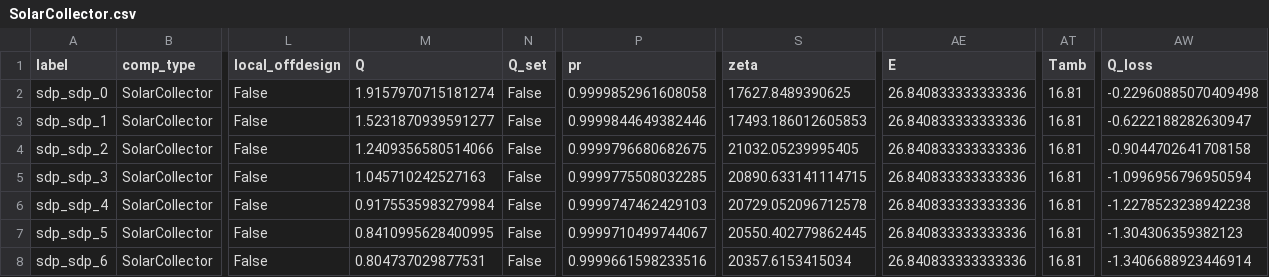
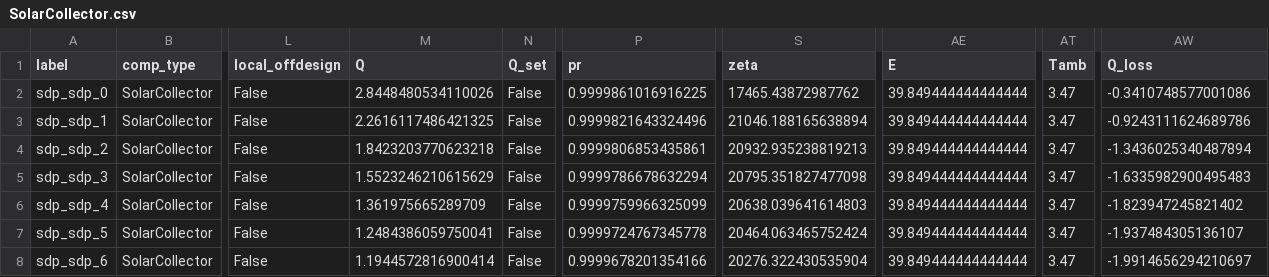
Before and after one commit to hamzaable/Modelling-of-Solar-Roof-Tiles, a CSV file: sdp/components/SolarCollector.csv, drawn as a sheet; only a part is shown, gaps mark what is left out; the diff covers the shown part only; the diff names each change by its address in the sheet, - before the commit and + after, or states it on an @@ line.

Commit message:
Update SolarCollector.csv

```diff
--- a/sdp/components/SolarCollector.csv
+++ b/sdp/components/SolarCollector.csv
-M2 (Q): 1.9157970715181274
+M2 (Q): 2.8448480534110026
-P2 (pr): 0.9999852961608058
+P2 (pr): 0.9999861016916225
-S2 (zeta): 17627.8489390625
+S2 (zeta): 17465.43872987762
-AE2:AE8 (E): 26.840833333333336
+AE2:AE8 (E): 39.849444444444444
-AT2:AT8 (Tamb): 16.81
+AT2:AT8 (Tamb): 3.47
-AW2 (Q_loss): -0.22960885070409498
+AW2 (Q_loss): -0.3410748577001086
-M3 (Q): 1.5231870939591277
+M3 (Q): 2.2616117486421325
-P3 (pr): 0.9999844649382446
+P3 (pr): 0.9999821643324496
-S3 (zeta): 17493.186012605853
+S3 (zeta): 21046.188165638894
-AW3 (Q_loss): -0.6222188282630947
+AW3 (Q_loss): -0.9243111624689786
-M4 (Q): 1.2409356580514066
+M4 (Q): 1.8423203770623218
-P4 (pr): 0.9999796680682675
+P4 (pr): 0.9999806853435861
-S4 (zeta): 21032.05239995405
+S4 (zeta): 20932.935238819213
-AW4 (Q_loss): -0.9044702641708158
+AW4 (Q_loss): -1.3436025340487894
-M5 (Q): 1.045710242527163
+M5 (Q): 1.5523246210615629
-P5 (pr): 0.9999775508032285
+P5 (pr): 0.9999786678632294
-S5 (zeta): 20890.633141114715
+S5 (zeta): 20795.351827477098
-AW5 (Q_loss): -1.0996956796950594
+AW5 (Q_loss): -1.6335982900495483
-M6 (Q): 0.9175535983279984
+M6 (Q): 1.361975665289709
-P6 (pr): 0.9999747462429103
+P6 (pr): 0.9999759966325099
-S6 (zeta): 20729.052096712578
+S6 (zeta): 20638.039641614803
-AW6 (Q_loss): -1.2278523238942238
+AW6 (Q_loss): -1.823947245821402
-M7 (Q): 0.8410995628400995
+M7 (Q): 1.2484386059750041
-P7 (pr): 0.9999710499744067
+P7 (pr): 0.9999724767345778
-S7 (zeta): 20550.402779862445
+S7 (zeta): 20464.063465752424
-AW7 (Q_loss): -1.304306359382123
+AW7 (Q_loss): -1.937484305136107
-M8 (Q): 0.804737029877531
+M8 (Q): 1.1944572816900414
-P8 (pr): 0.9999661598233516
+P8 (pr): 0.9999678201354166
-S8 (zeta): 20357.6153415034
+S8 (zeta): 20276.322430535904
-AW8 (Q_loss): -1.3406688923446914
+AW8 (Q_loss): -1.9914656294210697
```
Also changed, not shown: 30 edited cells elsewhere in this file.
